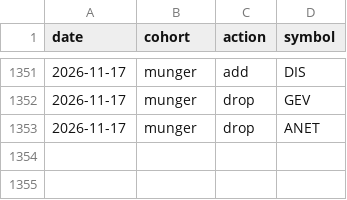
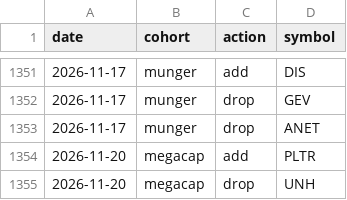
Before and after one commit to zacseidel/momentum9, a CSV file: data/universe/change_log.csv, drawn as a sheet; only a part is shown, gaps mark what is left out; the diff names each change by its address in the sheet, - before the commit and + after, or states it on an @@ line.

```diff
--- a/data/universe/change_log.csv
+++ b/data/universe/change_log.csv
+row 1354: 2026-11-20 | megacap | add | PLTR
+row 1355: 2026-11-20 | megacap | drop | UNH
```
Also changed, not shown: data/option_log.csv, data/trade_log.csv, 10 other files.
